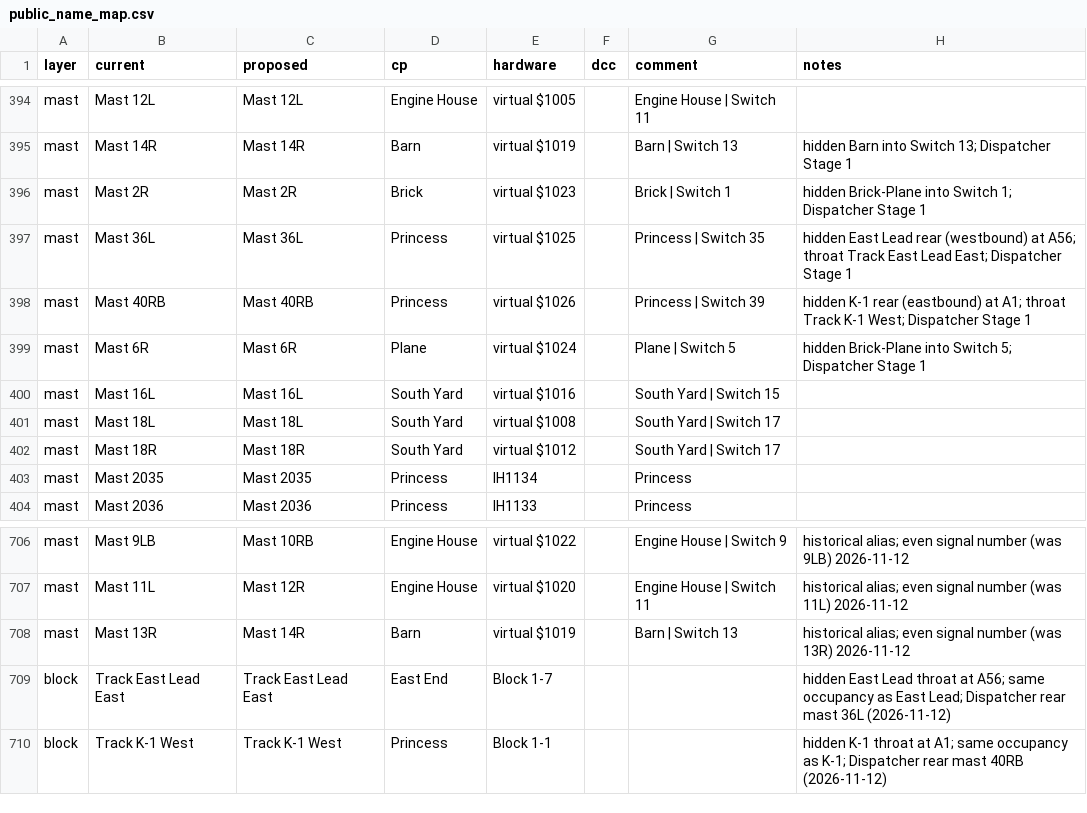
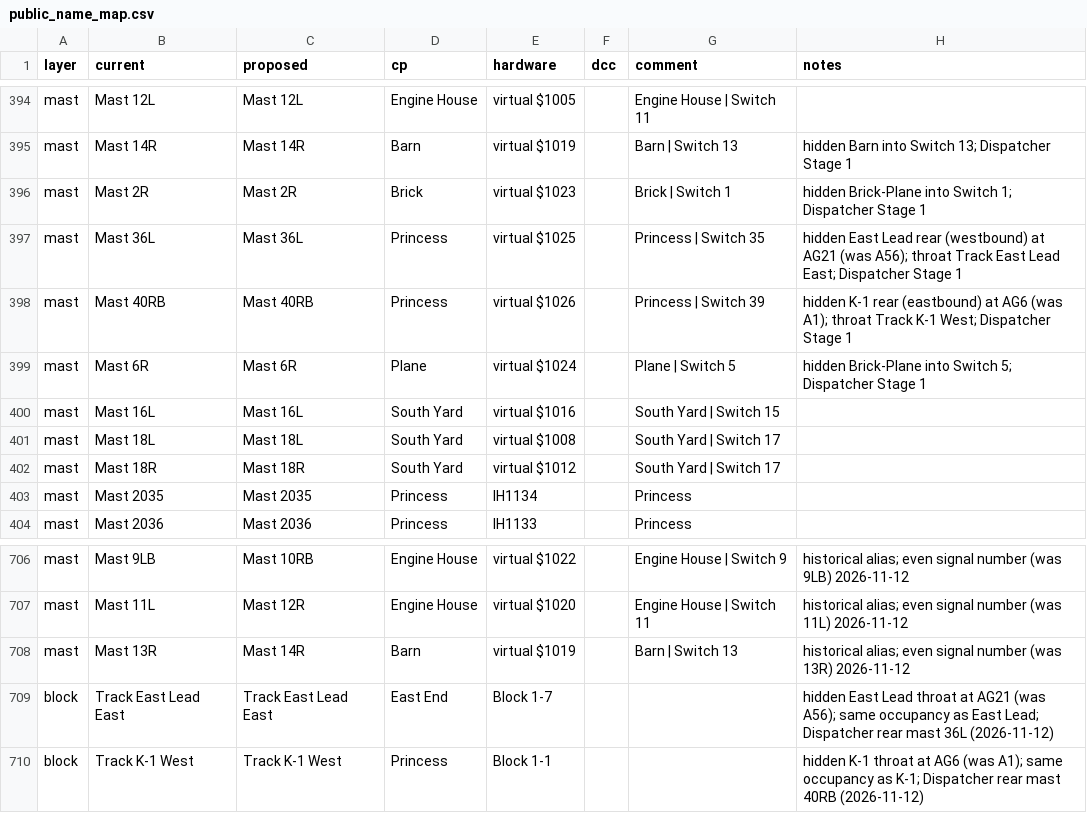
Before and after one commit to lnevo/hart, a CSV file: jmri/layouts/hart/data/public_name_map.csv, drawn as a sheet; only a part is shown, gaps mark what is left out.

```diff
--- a/jmri/layouts/hart/data/public_name_map.csv
+++ b/jmri/layouts/hart/data/public_name_map.csv
@@ -396,4 +396,4 @@ mast,Mast 14R,Mast 14R,Barn,virtual $1019,,Barn | Switch 13,hidden Barn into Swi
 mast,Mast 2R,Mast 2R,Brick,virtual $1023,,Brick | Switch 1,hidden Brick-Plane into Switch 1; Dispatcher Stage 1
-mast,Mast 36L,Mast 36L,Princess,virtual $1025,,Princess | Switch 35,hidden East Lead rear (westbound) at A56; throat Track East Lead East; Dispatcher Stage 1
-mast,Mast 40RB,Mast 40RB,Princess,virtual $1026,,Princess | Switch 39,hidden K-1 rear (eastbound) at A1; throat Track K-1 West; Dispatcher Stage 1
+mast,Mast 36L,Mast 36L,Princess,virtual $1025,,Princess | Switch 35,hidden East Lead rear (westbound) at AG21 (was A56); throat Track East Lead East; Dispatcher Stage 1
+mast,Mast 40RB,Mast 40RB,Princess,virtual $1026,,Princess | Switch 39,hidden K-1 rear (eastbound) at AG6 (was A1); throat Track K-1 West; Dispatcher Stage 1
 mast,Mast 6R,Mast 6R,Plane,virtual $1024,,Plane | Switch 5,hidden Brick-Plane into Switch 5; Dispatcher Stage 1
@@ -708,3 +708,3 @@ mast,Mast 11L,Mast 12R,Engine House,virtual $1020,,Engine House | Switch 11,hist
 mast,Mast 13R,Mast 14R,Barn,virtual $1019,,Barn | Switch 13,historical alias; even signal number (was 13R) 2026-11-12
-block,Track East Lead East,Track East Lead East,East End,Block 1-7,,,hidden East Lead throat at A56; same occupancy as East Lead; Dispatcher rear mast 36L (2026-11-12)
-block,Track K-1 West,Track K-1 West,Princess,Block 1-1,,,hidden K-1 throat at A1; same occupancy as K-1; Dispatcher rear mast 40RB (2026-11-12)
+block,Track East Lead East,Track East Lead East,East End,Block 1-7,,,hidden East Lead throat at AG21 (was A56); same occupancy as East Lead; Dispatcher rear mast 36L (2026-11-12)
+block,Track K-1 West,Track K-1 West,Princess,Block 1-1,,,hidden K-1 throat at AG6 (was A1); same occupancy as K-1; Dispatcher rear mast 40RB (2026-11-12)
```
Also changed, not shown: jmri/layouts/hart/data/le_signal_boundaries.csv, 57 other files.
